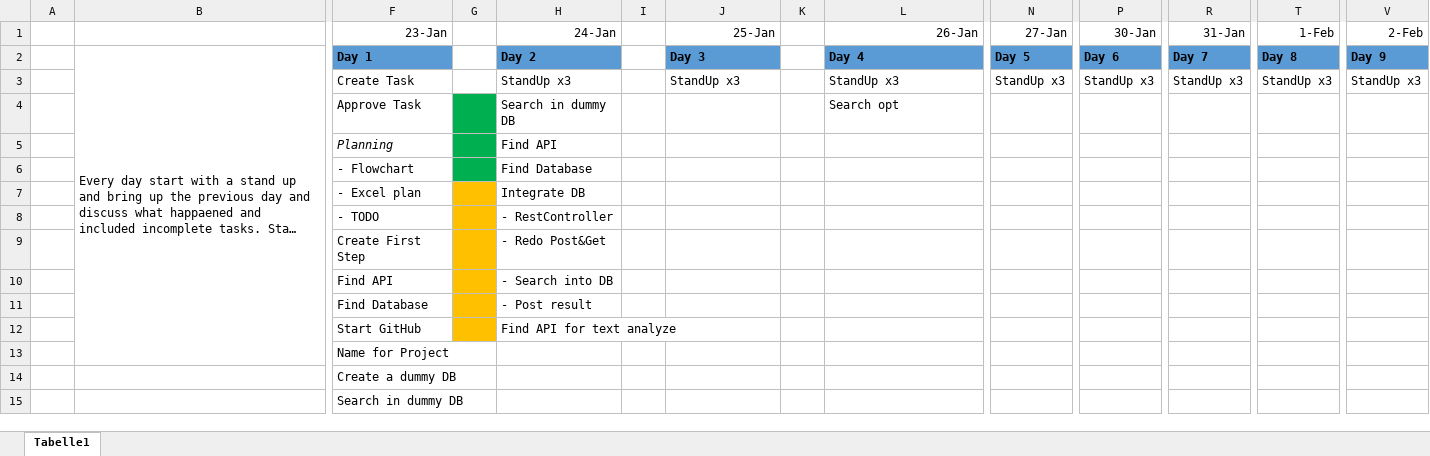
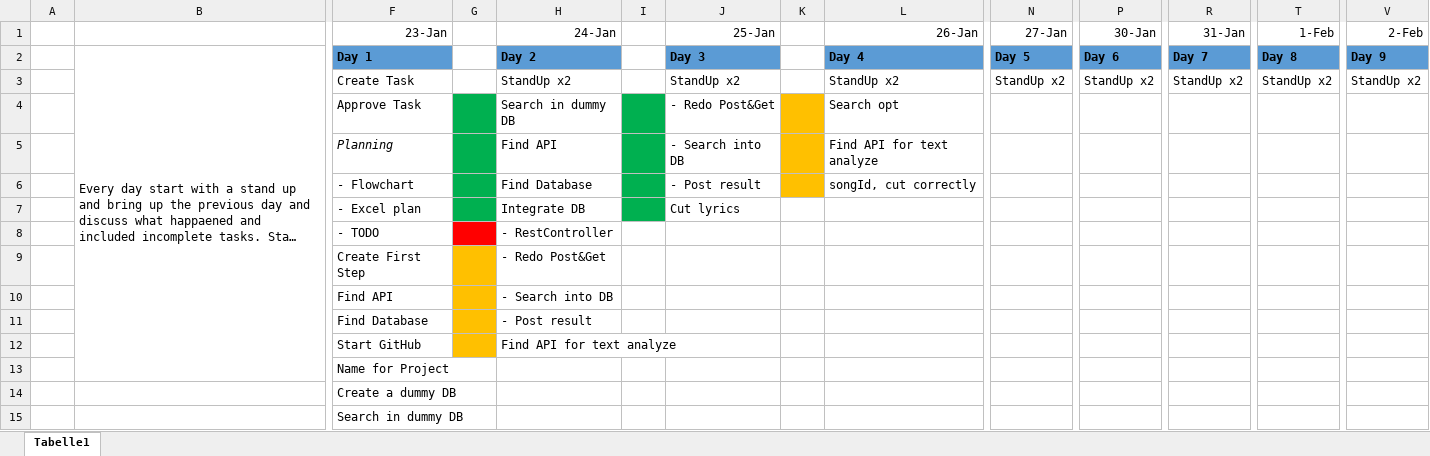
Before and after one commit to Ecksmas/Emotus, an Excel workbook: ProjectFiles/PlanGroup2.xlsx, sheet Tabelle1, drawn as a sheet; only a part is shown, gaps mark what is left out; long unchanged cells end in …; values as stored, in another font and other column widths than the file's, no borders; the diff names each change by its address in the sheet, - before the commit and + after, or states it on an @@ line.

Commit message:
bara excel

```diff
--- a/ProjectFiles/PlanGroup2.xlsx (sheet Tabelle1)
+++ b/ProjectFiles/PlanGroup2.xlsx (sheet Tabelle1)
-H3 (24-Jan): StandUp x3
+H3 (24-Jan): StandUp x2
-J3 (25-Jan): StandUp x3
+J3 (25-Jan): StandUp x2
-L3 (26-Jan): StandUp x3
+L3 (26-Jan): StandUp x2
-N3 (27-Jan): StandUp x3
+N3 (27-Jan): StandUp x2
-P3 (30-Jan): StandUp x3
+P3 (30-Jan): StandUp x2
-R3 (31-Jan): StandUp x3
+R3 (31-Jan): StandUp x2
-T3 (1-Feb): StandUp x3
+T3 (1-Feb): StandUp x2
-V3 (2-Feb): StandUp x3
+V3 (2-Feb): StandUp x2
-I4:I7 fill: none
+I4:I7 fill: #00B050
-J4 (25-Jan): (empty)
+J4 (25-Jan): - Redo Post&Get
-K4:K6 fill: none
+K4:K6 fill: #FFC000
-J5 (25-Jan): (empty)
+J5 (25-Jan): - Search into DB
-L5 (26-Jan): (empty)
+L5 (26-Jan): Find API for text analyze
-J6 (25-Jan): (empty)
+J6 (25-Jan): - Post result
-L6 (26-Jan): (empty)
+L6 (26-Jan): songId, cut correctly
-G7 fill: #FFC000
+G7 fill: #00B050
-J7 (25-Jan): (empty)
+J7 (25-Jan): Cut lyrics
-G8 fill: #FFC000
+G8 fill: #FF0000
```
